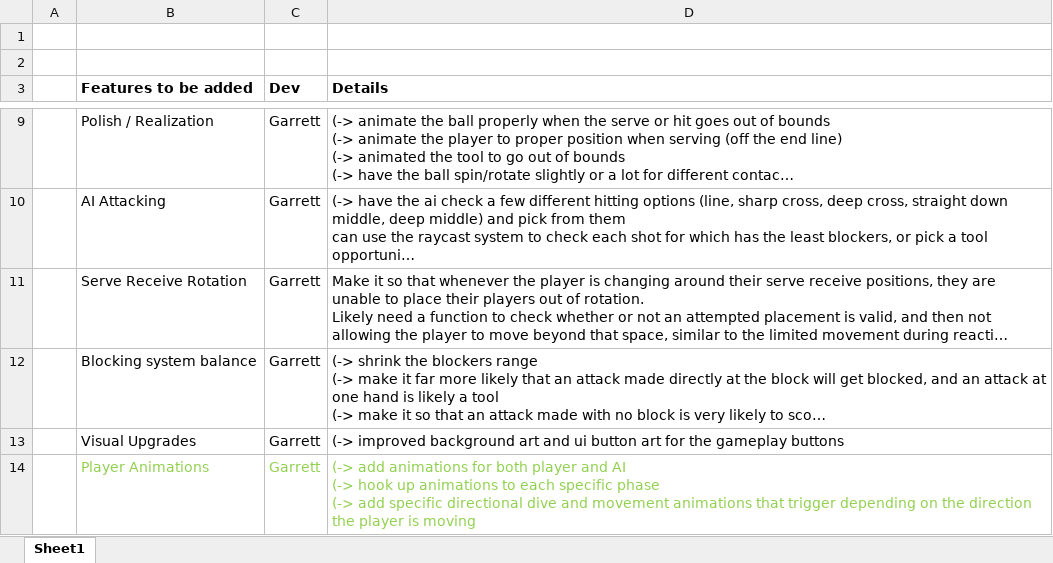
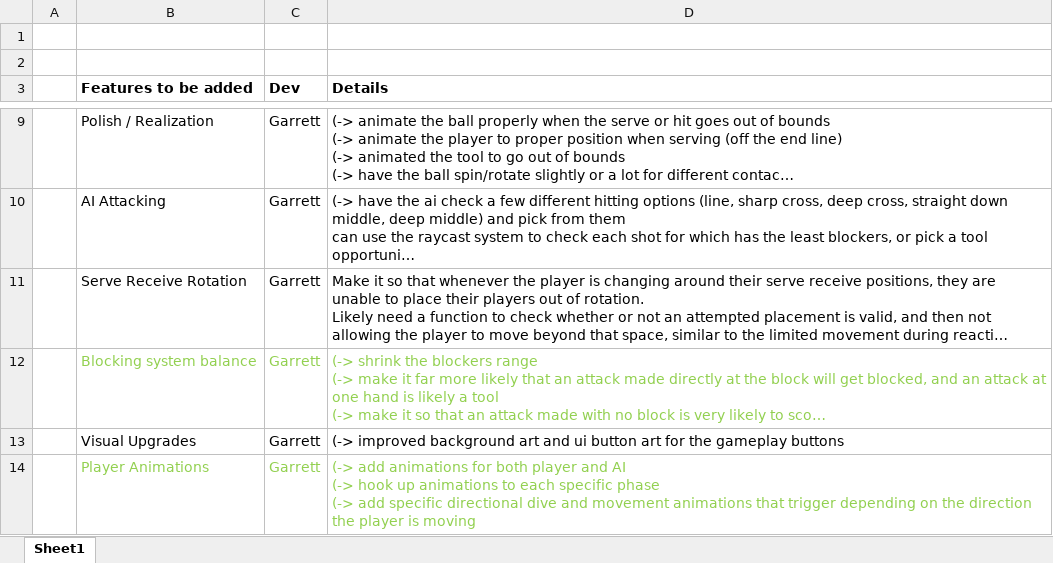
Before and after one commit to TobiasBauerC/NewVBallSim, an Excel workbook: Documentation/Features List.xlsx, sheet Sheet1, drawn as a sheet; only a part is shown, gaps mark what is left out; long unchanged cells end in …; values as stored, in another font and other column widths than the file's, no borders; the diff names each change by its address in the sheet, - before the commit and + after, or states it on an @@ line.

Commit message:
Did some balance work increased importance of distance from the ball for digging and serve recieve Increased blockers reaction distance to 2 tiles, keeping it at 1 tile for 3 passes altered service range to include a small chance to serve 3 tiles away added specific values for when the attacker is attacking against a 1 hand block, more likely to tool updated the prefab to shrink the blockers influence range some other minor balancing updates

```diff
--- a/Documentation/Features List.xlsx (sheet Sheet1)
+++ b/Documentation/Features List.xlsx (sheet Sheet1)
-B12:D12 text colour: black
+B12:D12 text colour: #92D050
```
Also changed, not shown: 6 other files.
